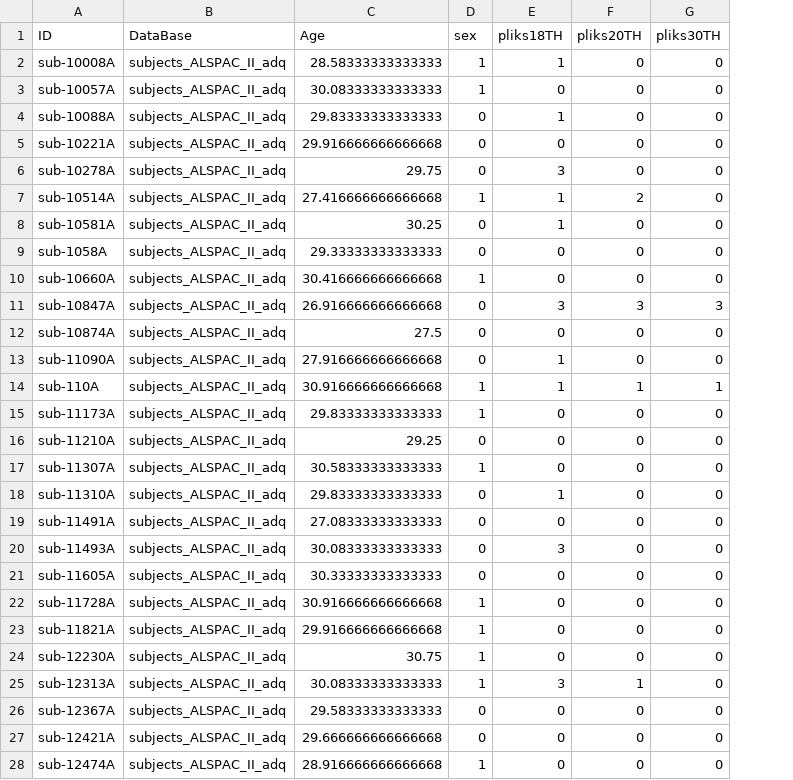
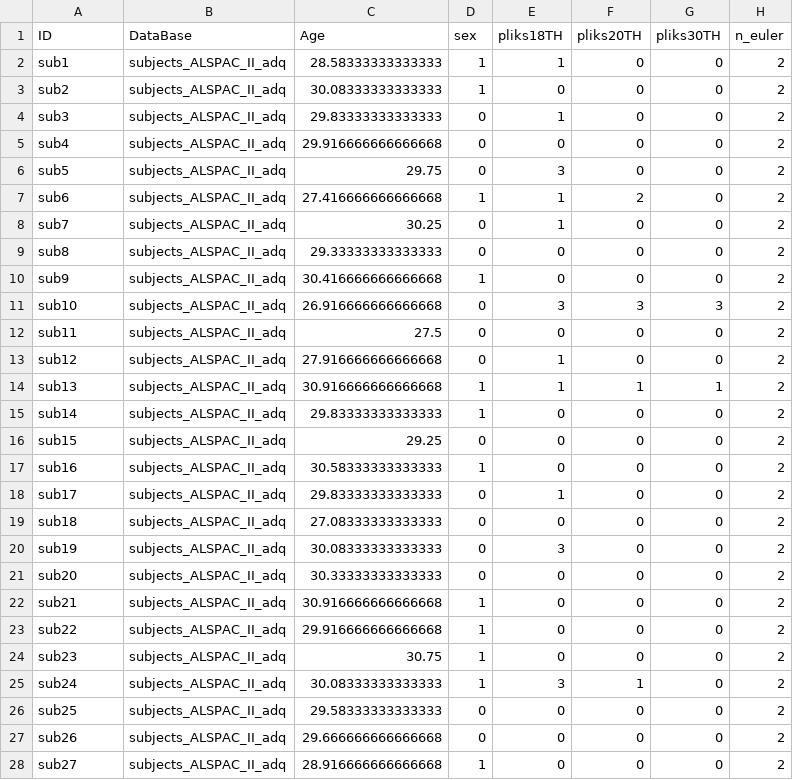
Before and after one commit to rafaloz/ALSPAC_BA, a CSV file: Data/ALSPAC_PE_II.csv, drawn as a sheet; only a part is shown; the diff covers the shown part only; the diff names each change by its address in the sheet, - before the commit and + after, or states it on an @@ line.

```diff
--- a/Data/ALSPAC_PE_II.csv
+++ b/Data/ALSPAC_PE_II.csv
+column H (n_euler), rows 2-28: all 2
-A2 (ID): sub-10008A
+A2 (ID): sub1
-A3 (ID): sub-10057A
+A3 (ID): sub2
-A4 (ID): sub-10088A
+A4 (ID): sub3
-A5 (ID): sub-10221A
+A5 (ID): sub4
-A6 (ID): sub-10278A
+A6 (ID): sub5
-A7 (ID): sub-10514A
+A7 (ID): sub6
-A8 (ID): sub-10581A
+A8 (ID): sub7
-A9 (ID): sub-1058A
+A9 (ID): sub8
-A10 (ID): sub-10660A
+A10 (ID): sub9
-A11 (ID): sub-10847A
+A11 (ID): sub10
-A12 (ID): sub-10874A
+A12 (ID): sub11
-A13 (ID): sub-11090A
+A13 (ID): sub12
-A14 (ID): sub-110A
+A14 (ID): sub13
-A15 (ID): sub-11173A
+A15 (ID): sub14
-A16 (ID): sub-11210A
+A16 (ID): sub15
-A17 (ID): sub-11307A
+A17 (ID): sub16
-A18 (ID): sub-11310A
+A18 (ID): sub17
-A19 (ID): sub-11491A
+A19 (ID): sub18
-A20 (ID): sub-11493A
+A20 (ID): sub19
-A21 (ID): sub-11605A
+A21 (ID): sub20
-A22 (ID): sub-11728A
+A22 (ID): sub21
-A23 (ID): sub-11821A
+A23 (ID): sub22
-A24 (ID): sub-12230A
+A24 (ID): sub23
-A25 (ID): sub-12313A
+A25 (ID): sub24
-A26 (ID): sub-12367A
+A26 (ID): sub25
-A27 (ID): sub-12421A
+A27 (ID): sub26
-A28 (ID): sub-12474A
+A28 (ID): sub27
```
Also changed, not shown: 111 edited cells elsewhere in this file, Data/ALSPAC_PE_I.csv, 7 other files.
